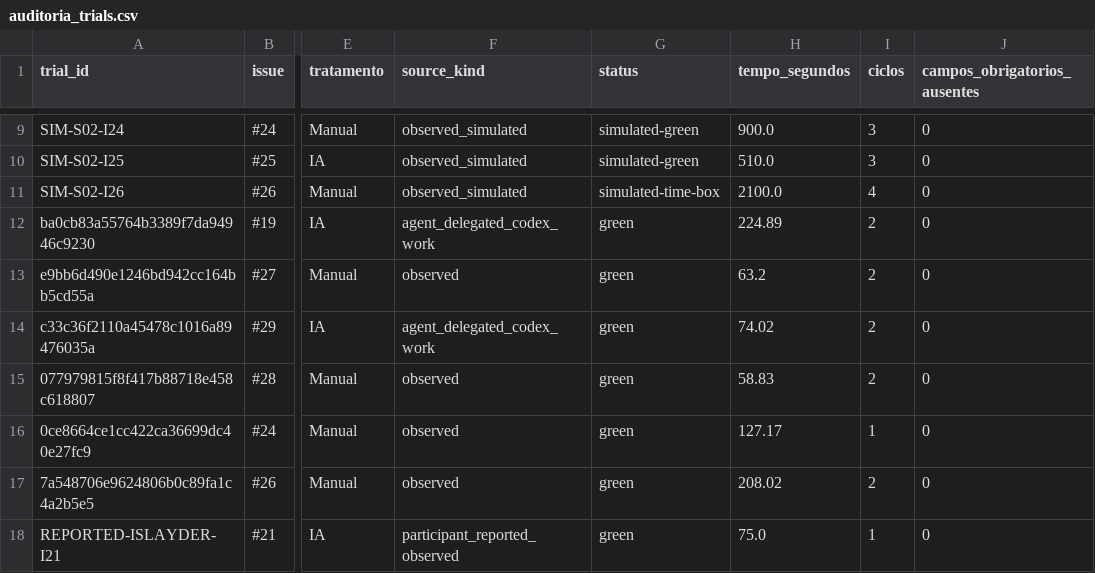
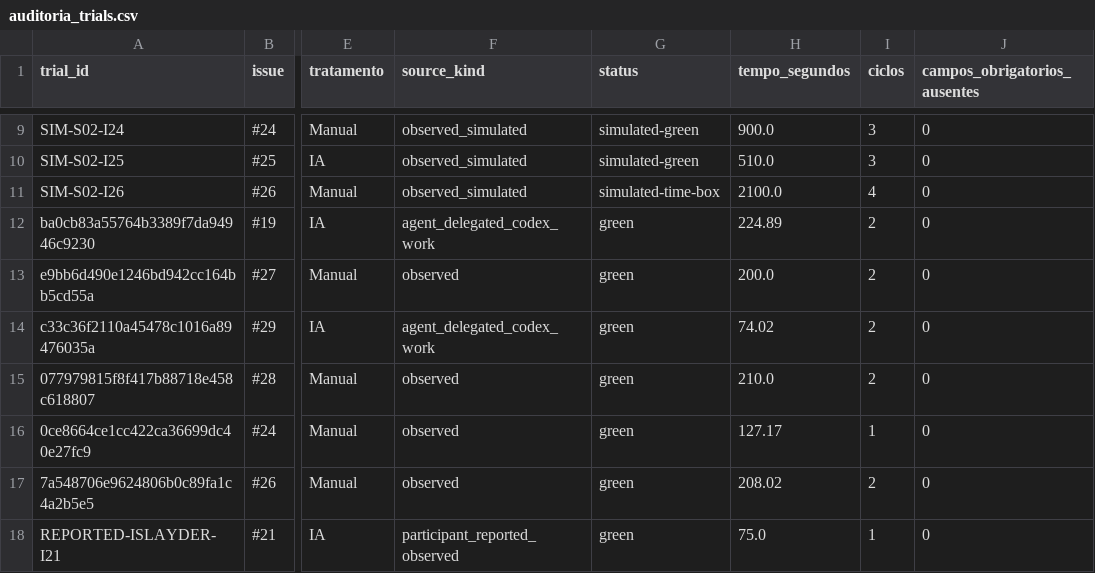
Before and after one commit to fesoaress/Laboratorio-Medicao-e-experimentacao, a CSV file: lab02/analysis/results/auditoria_trials.csv, drawn as a sheet; only a part is shown, gaps mark what is left out; the diff names each change by its address in the sheet, - before the commit and + after, or states it on an @@ line.

```diff
--- a/lab02/analysis/results/auditoria_trials.csv
+++ b/lab02/analysis/results/auditoria_trials.csv
-H13 (tempo_segundos): 63.2
+H13 (tempo_segundos): 200.0
-H15 (tempo_segundos): 58.83
+H15 (tempo_segundos): 210.0
```
Also changed, not shown: lab02/analysis/results/inovacao_detalhe.csv, lab02/analysis/results/rq1_detalhe.csv, 18 other files.
